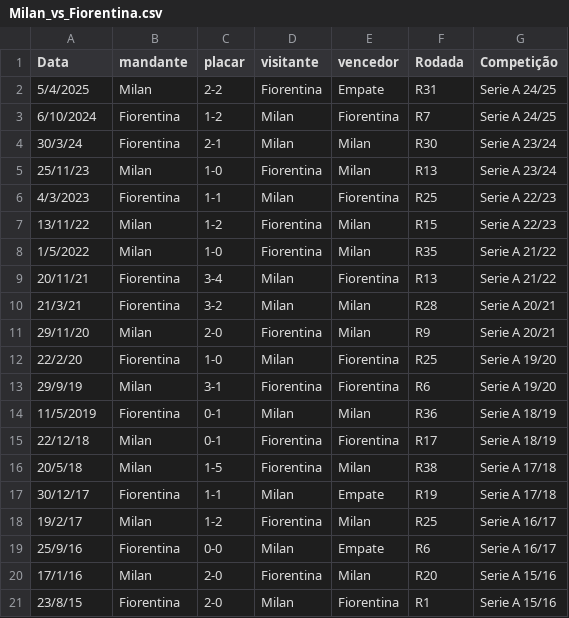
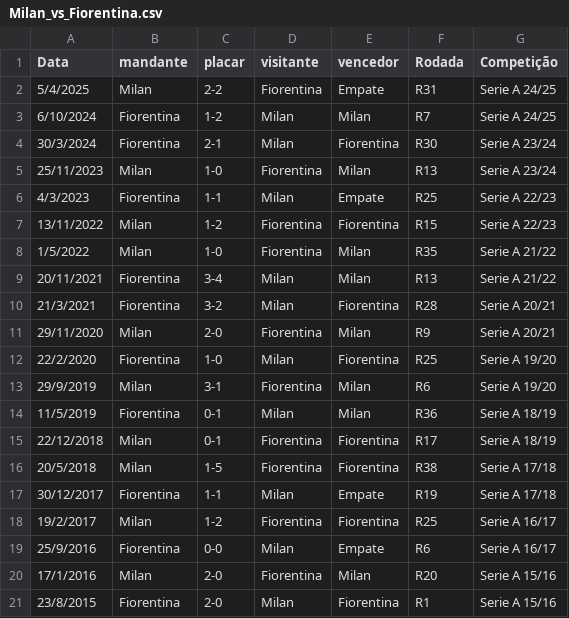
Before and after one commit to dacostaEF/loteca-inteligente, a CSV file: backend/models/Confrontos/Milan_vs_Fiorentina.csv, drawn as a sheet.

```diff
--- a/backend/models/Confrontos/Milan_vs_Fiorentina.csv
+++ b/backend/models/Confrontos/Milan_vs_Fiorentina.csv
@@ -2,20 +2,20 @@ Data,mandante,placar, visitante,vencedor,Rodada,Competição
 5/4/2025,Milan,2-2,Fiorentina,Empate,R31,Serie A 24/25
-6/10/2024,Fiorentina,1-2,Milan,Fiorentina,R7,Serie A 24/25
-30/3/24,Fiorentina,2-1,Milan,Milan,R30,Serie A 23/24
-25/11/23,Milan,1-0,Fiorentina,Milan,R13,Serie A 23/24
-4/3/2023,Fiorentina,1-1,Milan,Fiorentina,R25,Serie A 22/23
-13/11/22,Milan,1-2,Fiorentina,Milan,R15,Serie A 22/23
+6/10/2024,Fiorentina,1-2,Milan,Milan,R7,Serie A 24/25
+30/3/2024,Fiorentina,2-1,Milan,Fiorentina,R30,Serie A 23/24
+25/11/2023,Milan,1-0,Fiorentina,Milan,R13,Serie A 23/24
+4/3/2023,Fiorentina,1-1,Milan,Empate,R25,Serie A 22/23
+13/11/2022,Milan,1-2,Fiorentina,Fiorentina,R15,Serie A 22/23
 1/5/2022,Milan,1-0,Fiorentina,Milan,R35,Serie A 21/22
-20/11/21,Fiorentina,3-4,Milan,Fiorentina,R13,Serie A 21/22
-21/3/21,Fiorentina,3-2,Milan,Milan,R28,Serie A 20/21
-29/11/20,Milan,2-0,Fiorentina,Milan,R9,Serie A 20/21
-22/2/20,Fiorentina,1-0,Milan,Fiorentina,R25,Serie A 19/20
-29/9/19,Milan,3-1,Fiorentina,Fiorentina,R6,Serie A 19/20
+20/11/2021,Fiorentina,3-4,Milan,Milan,R13,Serie A 21/22
+21/3/2021,Fiorentina,3-2,Milan,Fiorentina,R28,Serie A 20/21
+29/11/2020,Milan,2-0,Fiorentina,Milan,R9,Serie A 20/21
+22/2/2020,Fiorentina,1-0,Milan,Fiorentina,R25,Serie A 19/20
+29/9/2019,Milan,3-1,Fiorentina,Milan,R6,Serie A 19/20
 11/5/2019,Fiorentina,0-1,Milan,Milan,R36,Serie A 18/19
-22/12/18,Milan,0-1,Fiorentina,Fiorentina,R17,Serie A 18/19
-20/5/18,Milan,1-5,Fiorentina,Milan,R38,Serie A 17/18
-30/12/17,Fiorentina,1-1,Milan,Empate,R19,Serie A 17/18
-19/2/17,Milan,1-2,Fiorentina,Milan,R25,Serie A 16/17
-25/9/16,Fiorentina,0-0,Milan,Empate,R6,Serie A 16/17
-17/1/16,Milan,2-0,Fiorentina,Milan,R20,Serie A 15/16
-23/8/15,Fiorentina,2-0,Milan,Fiorentina,R1,Serie A 15/16
+22/12/2018,Milan,0-1,Fiorentina,Fiorentina,R17,Serie A 18/19
+20/5/2018,Milan,1-5,Fiorentina,Fiorentina,R38,Serie A 17/18
+30/12/2017,Fiorentina,1-1,Milan,Empate,R19,Serie A 17/18
+19/2/2017,Milan,1-2,Fiorentina,Fiorentina,R25,Serie A 16/17
+25/9/2016,Fiorentina,0-0,Milan,Empate,R6,Serie A 16/17
+17/1/2016,Milan,2-0,Fiorentina,Milan,R20,Serie A 15/16
+23/8/2015,Fiorentina,2-0,Milan,Fiorentina,R1,Serie A 15/16
```
Also changed, not shown: backend/models/Confrontos/Getafe_vs_Real-Madrid.csv, 11 other files.
